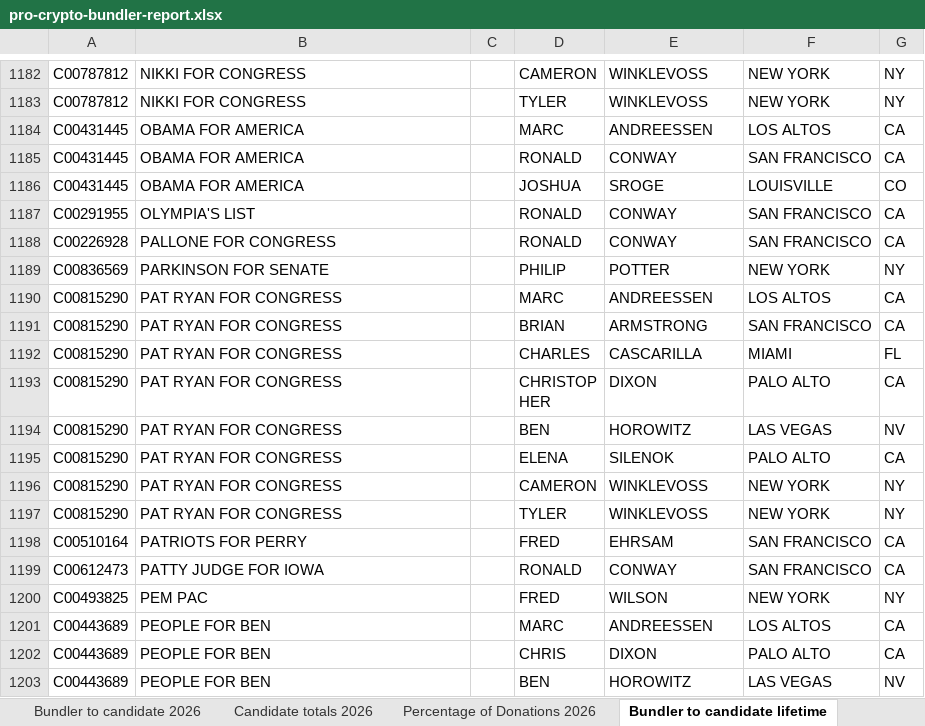
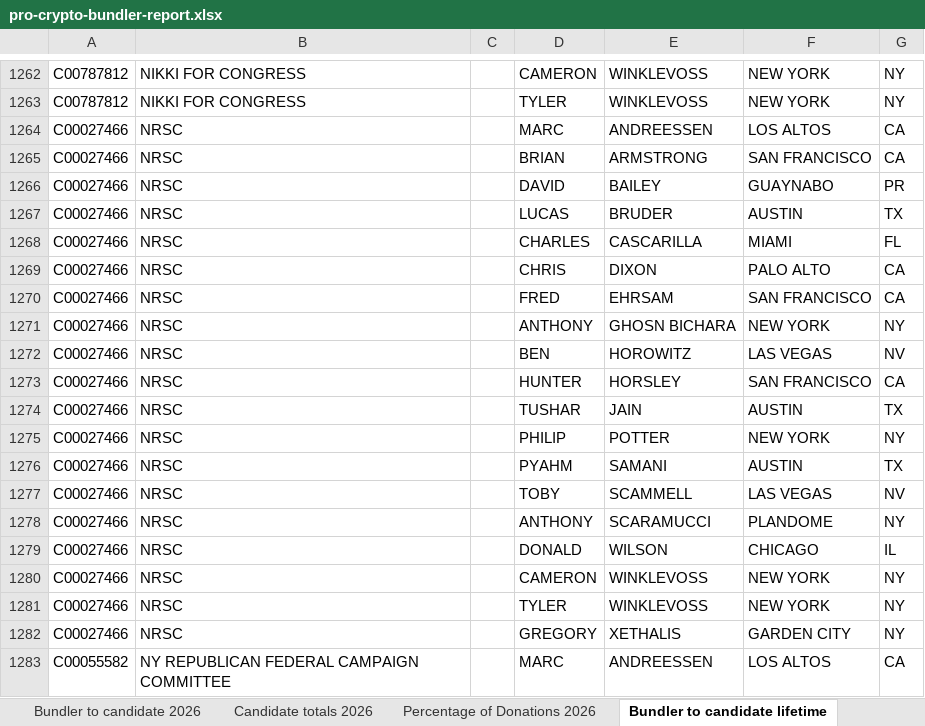
Before and after one commit to JJ-TrackAIPAC/TrackAIPAC, an Excel workbook: reports/pro-crypto/pro-crypto-bundler-report.xlsx, sheet Bundler to candidate lifetime, drawn as a sheet; only a part is shown, gaps mark what is left out; the shorter side is filled out with more unchanged rows; values as stored, in another font and other column widths than the file's, no borders; table styles not drawn; the diff covers the shown part only; the diff names each change by its address in the sheet, - before the commit and + after, or states it on an @@ line.

Commit message:
new reports

```diff
--- a/reports/pro-crypto/pro-crypto-bundler-report.xlsx (sheet Bundler to candidate lifetime)
+++ b/reports/pro-crypto/pro-crypto-bundler-report.xlsx (sheet Bundler to candidate lifetime)
+row 1264: C00027466 | NRSC |  | MARC | ANDREESSEN | LOS ALTOS | CA
+row 1265: C00027466 | NRSC |  | BRIAN | ARMSTRONG | SAN FRANCISCO | CA
+row 1266: C00027466 | NRSC |  | DAVID | BAILEY | GUAYNABO | PR
+row 1267: C00027466 | NRSC |  | LUCAS | BRUDER | AUSTIN | TX
+row 1268: C00027466 | NRSC |  | CHARLES | CASCARILLA | MIAMI | FL
+row 1269: C00027466 | NRSC |  | CHRIS | DIXON | PALO ALTO | CA
+row 1270: C00027466 | NRSC |  | FRED | EHRSAM | SAN FRANCISCO | CA
+row 1271: C00027466 | NRSC |  | ANTHONY | GHOSN BICHARA | NEW YORK | NY
+row 1272: C00027466 | NRSC |  | BEN | HOROWITZ | LAS VEGAS | NV
+row 1273: C00027466 | NRSC |  | HUNTER | HORSLEY | SAN FRANCISCO | CA
+row 1274: C00027466 | NRSC |  | TUSHAR | JAIN | AUSTIN | TX
+row 1275: C00027466 | NRSC |  | PHILIP | POTTER | NEW YORK | NY
+row 1276: C00027466 | NRSC |  | PYAHM | SAMANI | AUSTIN | TX
+row 1277: C00027466 | NRSC |  | TOBY | SCAMMELL | LAS VEGAS | NV
+row 1278: C00027466 | NRSC |  | ANTHONY | SCARAMUCCI | PLANDOME | NY
+row 1279: C00027466 | NRSC |  | DONALD | WILSON | CHICAGO | IL
+row 1280: C00027466 | NRSC |  | CAMERON | WINKLEVOSS | NEW YORK | NY
+row 1281: C00027466 | NRSC |  | TYLER | WINKLEVOSS | NEW YORK | NY
+row 1282: C00027466 | NRSC |  | GREGORY | XETHALIS | GARDEN CITY | NY
+row 1283: C00055582 | NY REPUBLICAN FEDERAL CAMPAIGN COMMITTEE |  | MARC | ANDREESSEN | LOS ALTOS | CA
```
Also changed, not shown: 136 added rows, 3 removed rows and 1 moved row elsewhere in this sheet, sheet Bundler to candidate 2026, sheet Candidate Committee Info, sheet Totals from bundlers lifetime, sheet Donor lifetime total to lobby, sheet Percentage of Donations 2026, sheet Donors of >=200 to committee, 1 more sheet, reports/lobby-committee-report.xlsx, reports/pro-crypto/pro-crypto-disbursement-report.xlsx, 8 other files.
